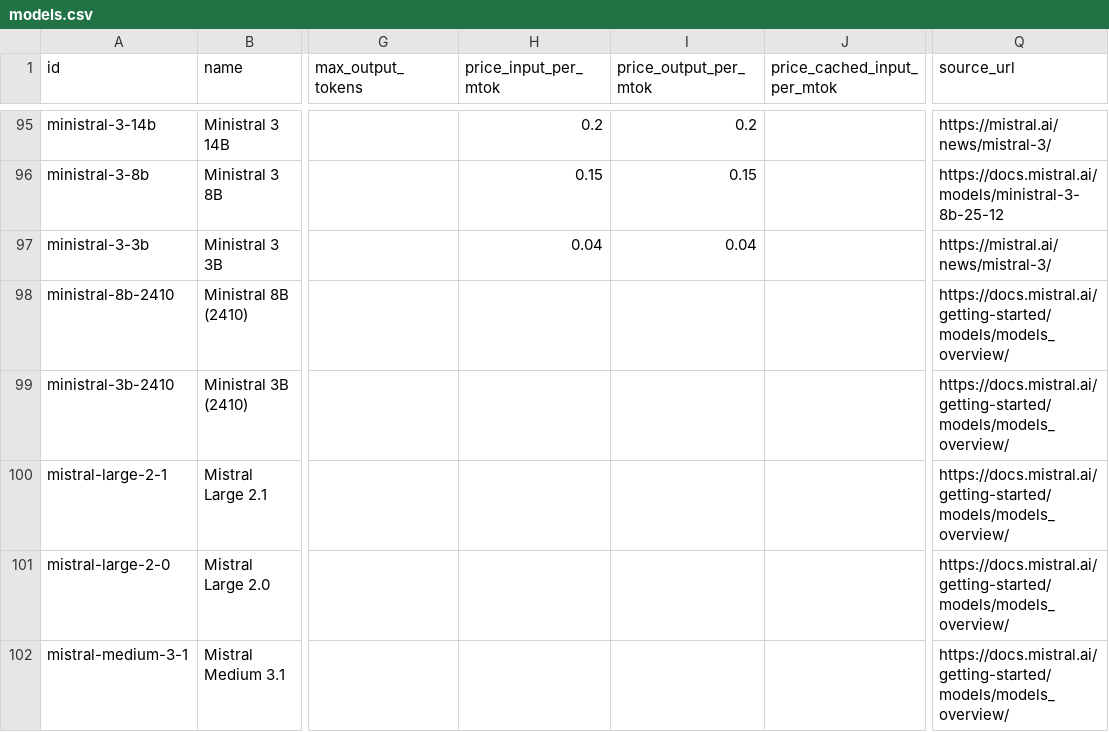
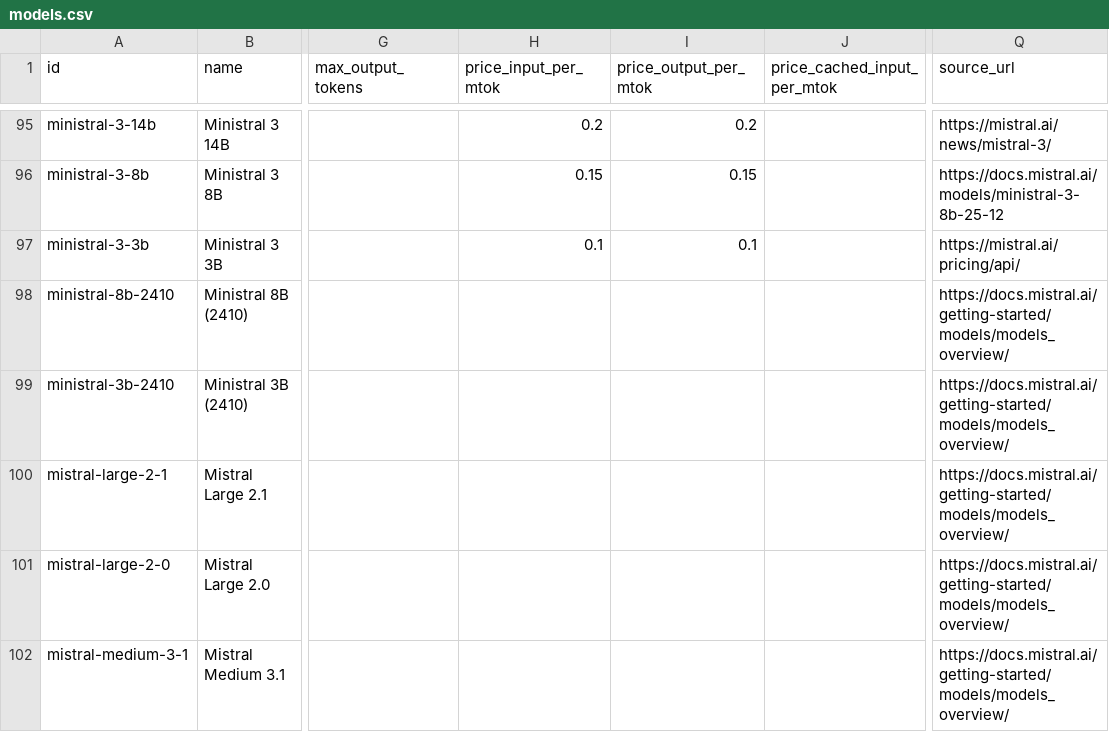
Before and after one commit to Khavel/ai-model-watch-data, a CSV file: models.csv, drawn as a sheet; only a part is shown, gaps mark what is left out; the diff names each change by its address in the sheet, - before the commit and + after, or states it on an @@ line.

Commit message:
data: refresh 2026-07-09 (182 models)

```diff
--- a/models.csv
+++ b/models.csv
-H97 (price_input_per_mtok): 0.04
+H97 (price_input_per_mtok): 0.1
-I97 (price_output_per_mtok): 0.04
+I97 (price_output_per_mtok): 0.1
-Q97 (source_url): https://mistral.ai/news/mistral-3/
+Q97 (source_url): https://mistral.ai/pricing/api/
```
Also changed, not shown: 1 other file.
